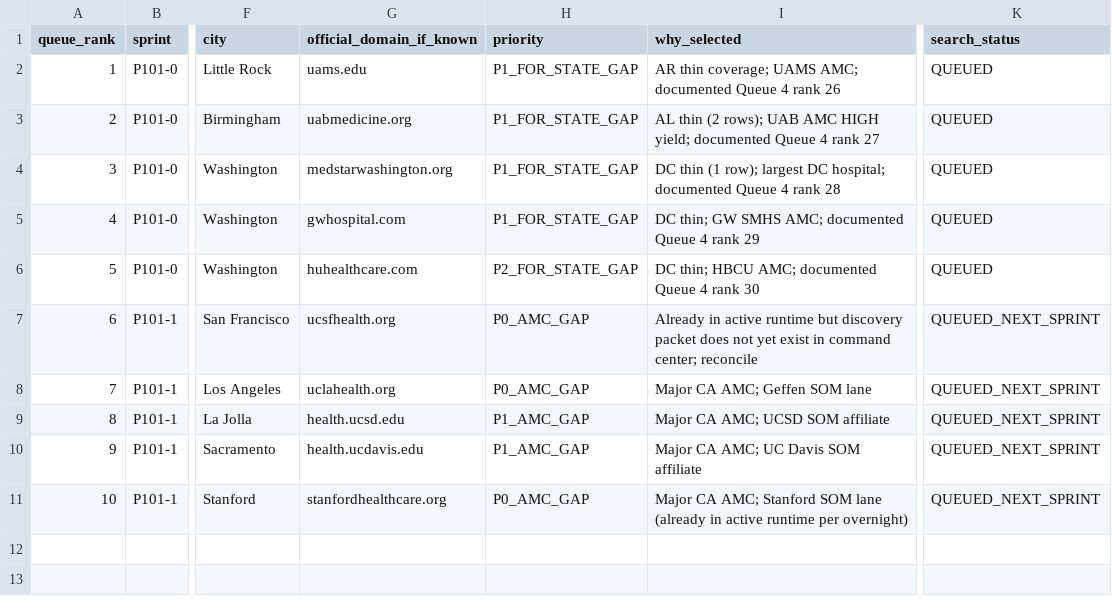
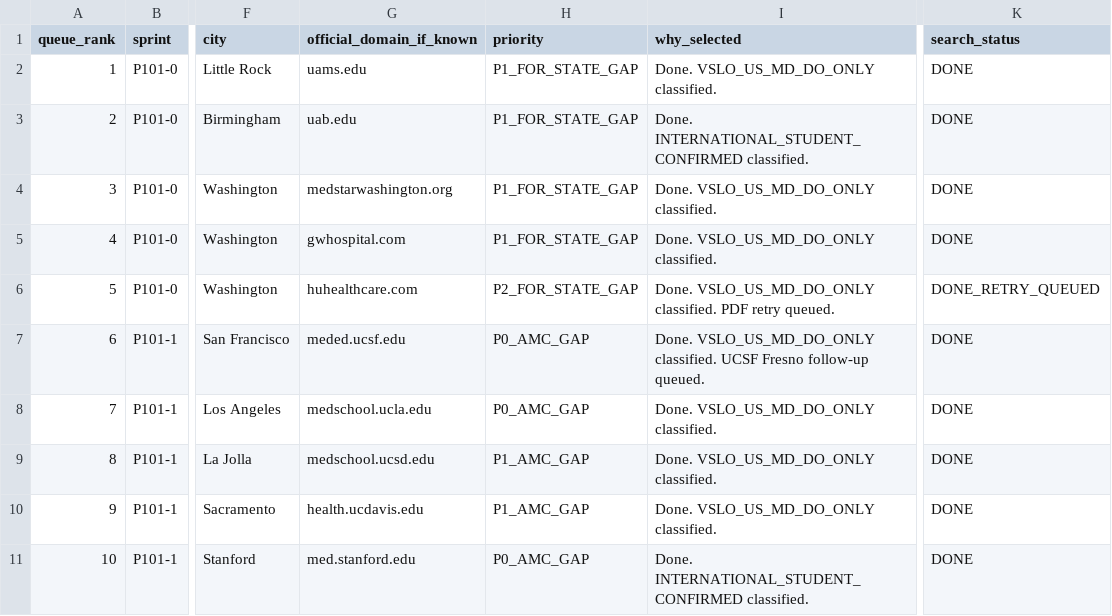
Before and after one commit to shalinder88/uscehub, a CSV file: docs/platform-v2/local/usce-discovery-command-center/p101_next_institution_queue.csv, drawn as a sheet; only a part is shown, gaps mark what is left out; the diff covers the shown part only; the diff names each change by its address in the sheet, - before the commit and + after, or states it on an @@ line.

```diff
--- a/docs/platform-v2/local/usce-discovery-command-center/p101_next_institution_queue.csv
+++ b/docs/platform-v2/local/usce-discovery-command-center/p101_next_institution_queue.csv
-I2 (why_selected): AR thin coverage; UAMS AMC; documented Queue 4 rank 26
+I2 (why_selected): Done. VSLO_US_MD_DO_ONLY classified.
-K2:K5 (search_status): QUEUED
+K2:K5 (search_status): DONE
-G3 (official_domain_if_known): uabmedicine.org
+G3 (official_domain_if_known): uab.edu
-I3 (why_selected): AL thin (2 rows); UAB AMC HIGH yield; documented Queue 4 rank 27
+I3 (why_selected): Done. INTERNATIONAL_STUDENT_CONFIRMED classified.
-I4 (why_selected): DC thin (1 row); largest DC hospital; documented Queue 4 rank 28
+I4 (why_selected): Done. VSLO_US_MD_DO_ONLY classified.
-I5 (why_selected): DC thin; GW SMHS AMC; documented Queue 4 rank 29
+I5 (why_selected): Done. VSLO_US_MD_DO_ONLY classified.
-I6 (why_selected): DC thin; HBCU AMC; documented Queue 4 rank 30
+I6 (why_selected): Done. VSLO_US_MD_DO_ONLY classified. PDF retry queued.
-K6 (search_status): QUEUED
+K6 (search_status): DONE_RETRY_QUEUED
-G7 (official_domain_if_known): ucsfhealth.org
+G7 (official_domain_if_known): meded.ucsf.edu
-I7 (why_selected): Already in active runtime but discovery packet does not yet exist in command center; reconcile
+I7 (why_selected): Done. VSLO_US_MD_DO_ONLY classified. UCSF Fresno follow-up queued.
-K7:K11 (search_status): QUEUED_NEXT_SPRINT
+K7:K11 (search_status): DONE
-G8 (official_domain_if_known): uclahealth.org
+G8 (official_domain_if_known): medschool.ucla.edu
-I8 (why_selected): Major CA AMC; Geffen SOM lane
+I8 (why_selected): Done. VSLO_US_MD_DO_ONLY classified.
-G9 (official_domain_if_known): health.ucsd.edu
+G9 (official_domain_if_known): medschool.ucsd.edu
-I9 (why_selected): Major CA AMC; UCSD SOM affiliate
+I9 (why_selected): Done. VSLO_US_MD_DO_ONLY classified.
-I10 (why_selected): Major CA AMC; UC Davis SOM affiliate
+I10 (why_selected): Done. VSLO_US_MD_DO_ONLY classified.
-G11 (official_domain_if_known): stanfordhealthcare.org
+G11 (official_domain_if_known): med.stanford.edu
-I11 (why_selected): Major CA AMC; Stanford SOM lane (already in active runtime per overnight)
+I11 (why_selected): Done. INTERNATIONAL_STUDENT_CONFIRMED classified.
```
Also changed, not shown: 10 added rows elsewhere in this file, docs/platform-v2/local/usce-discovery-command-center/p101_classification_summary.csv, docs/platform-v2/local/usce-discovery-command-center/p101_current_scoreboard.csv, 19 other files.
